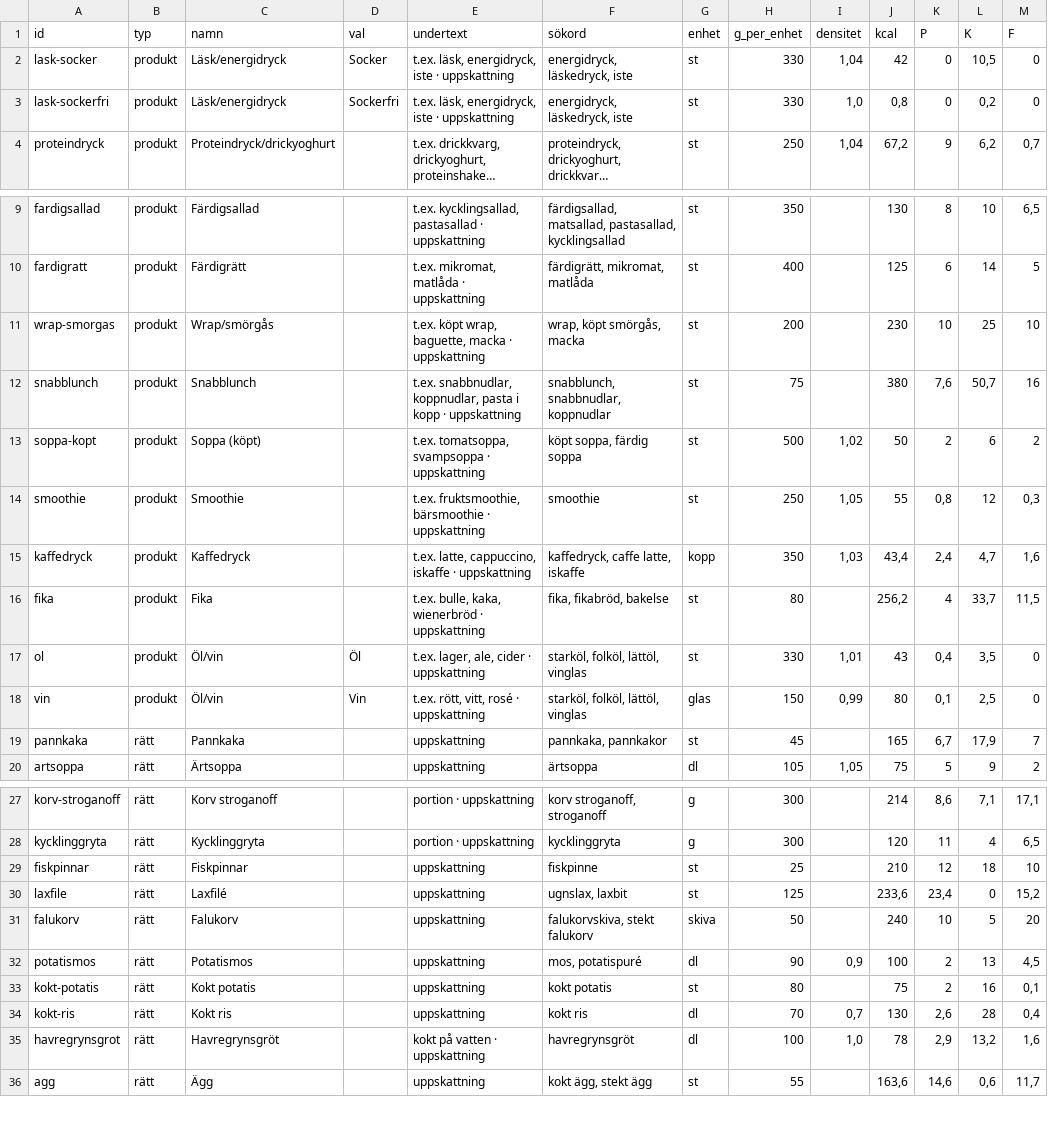
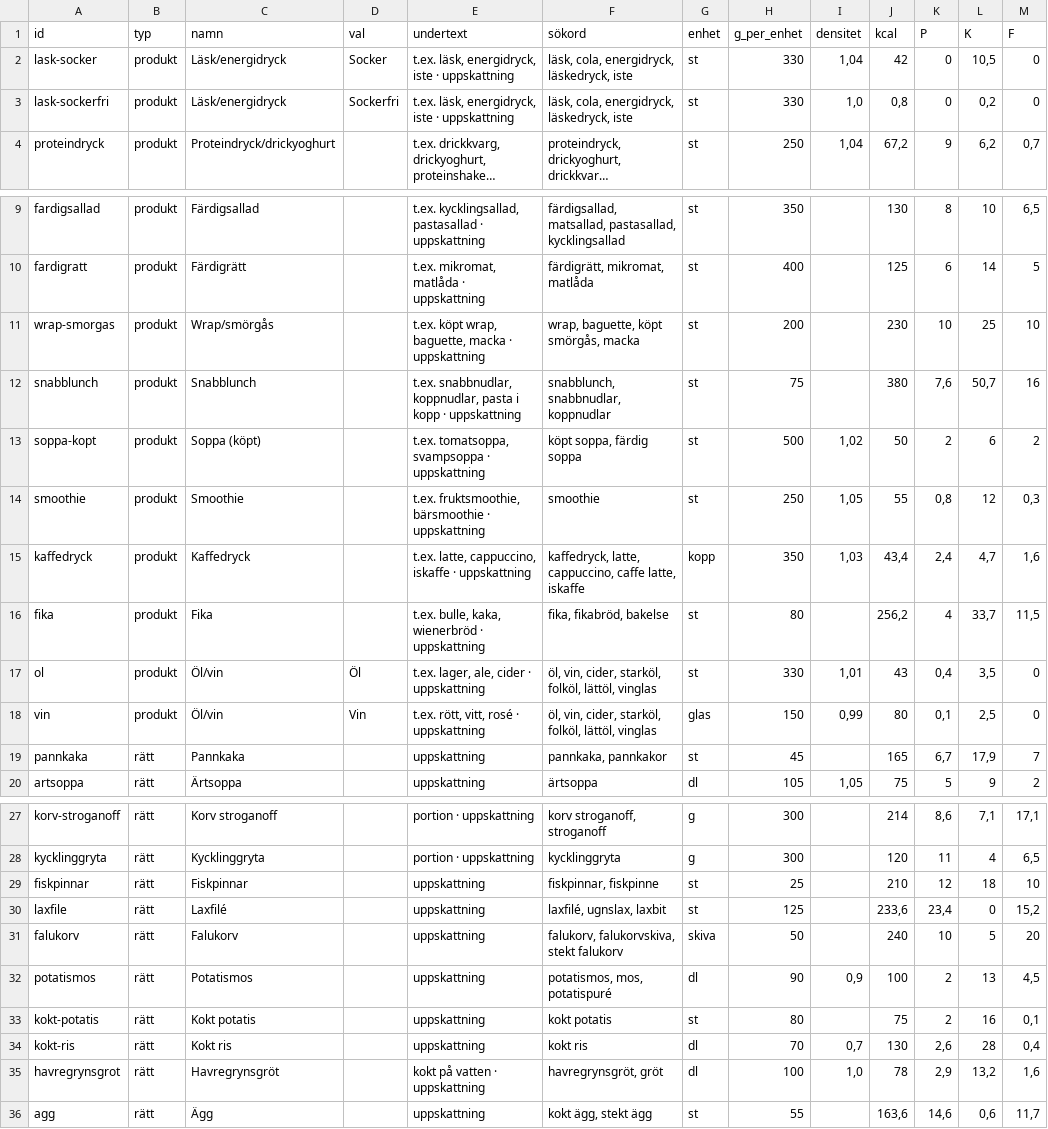
Before and after one commit to FlyingGooner/simple-nutrition, a CSV file: tools/data/schabloner.csv, drawn as a sheet; only a part is shown, gaps mark what is left out; long unchanged cells end in …; the diff names each change by its address in the sheet, - before the commit and + after, or states it on an @@ line.

```diff
--- a/tools/data/schabloner.csv
+++ b/tools/data/schabloner.csv
-F2:F3 (sökord): energidryck, läskedryck, iste
+F2:F3 (sökord): läsk, cola, energidryck, läskedryck, iste
-F11 (sökord): wrap, köpt smörgås, macka
+F11 (sökord): wrap, baguette, köpt smörgås, macka
-F15 (sökord): kaffedryck, caffe latte, iskaffe
+F15 (sökord): kaffedryck, latte, cappuccino, caffe latte, iskaffe
-F17:F18 (sökord): starköl, folköl, lättöl, vinglas
+F17:F18 (sökord): öl, vin, cider, starköl, folköl, lättöl, vinglas
-F29 (sökord): fiskpinne
+F29 (sökord): fiskpinnar, fiskpinne
-F30 (sökord): ugnslax, laxbit
+F30 (sökord): laxfilé, ugnslax, laxbit
-F31 (sökord): falukorvskiva, stekt falukorv
+F31 (sökord): falukorv, falukorvskiva, stekt falukorv
-F32 (sökord): mos, potatispuré
+F32 (sökord): potatismos, mos, potatispuré
-F35 (sökord): havregrynsgröt
+F35 (sökord): havregrynsgröt, gröt
```
Also changed, not shown: data/indata/matt.csv, data/indata/varugrupper.csv, 11 other files.
